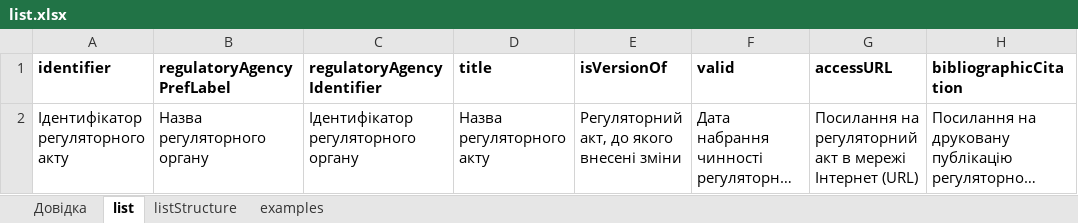
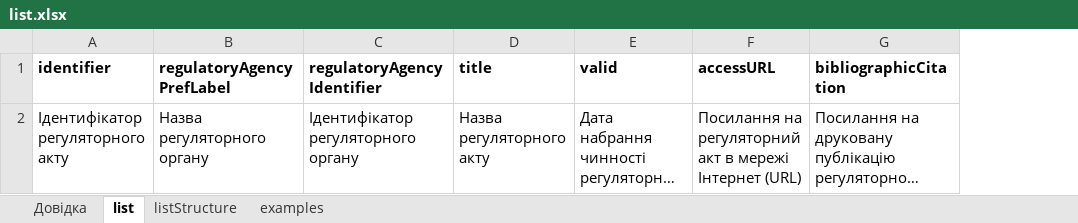
Before and after one commit to tapas-opendata/rods, an Excel workbook: source/_assets/list.xlsx, sheet list, drawn as a sheet; only a part is shown; long unchanged cells end in …; values as stored, in another font and other column widths than the file's, no borders; charts and pictures not drawn; the diff names each change by its address in the sheet, - before the commit and + after, or states it on an @@ line.

```diff
--- a/source/_assets/list.xlsx (sheet list)
+++ b/source/_assets/list.xlsx (sheet list)
-column E (isVersionOf), row 2: Регуляторний акт, до якого внесені зміни
```
Also changed, not shown: sheet listStructure, sheet examples, source/_assets/plan.xlsx, 15 other files.
